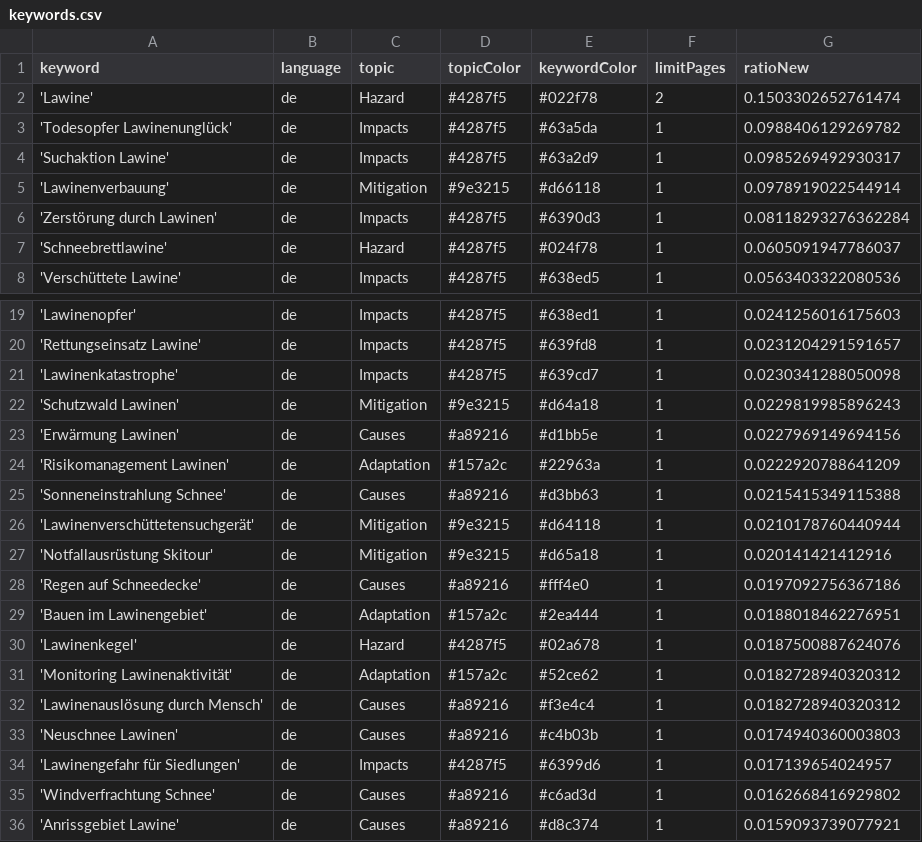
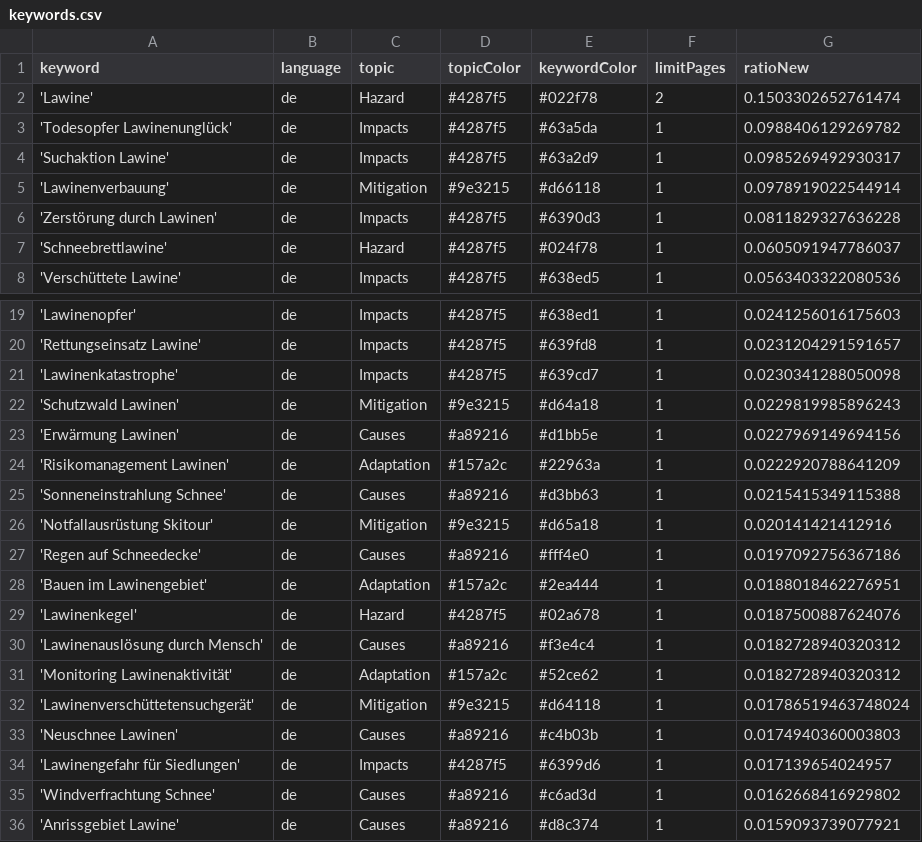
Before and after one commit to picawe-news/AvalancheIsComing, a CSV file: keywords.csv, drawn as a sheet; only a part is shown, gaps mark what is left out.

Commit message:
Commit from GitHub Actions (harvest:0.0)

```diff
--- a/keywords.csv
+++ b/keywords.csv
@@ -5,3 +5,3 @@ keyword,language,topic,topicColor,keywordColor,limitPages,ratioNew
 'Lawinenverbauung',de,Mitigation,#9e3215,#d66118,1,0.0978919022544914
-'Zerstörung durch Lawinen',de,Impacts,#4287f5,#6390d3,1,0.08118293276362284
+'Zerstörung durch Lawinen',de,Impacts,#4287f5,#6390d3,1,0.0811829327636228
 'Schneebrettlawine',de,Hazard,#4287f5,#024f78,1,0.0605091947786037
@@ -25,3 +25,2 @@ keyword,language,topic,topicColor,keywordColor,limitPages,ratioNew
 'Sonneneinstrahlung Schnee',de,Causes,#a89216,#d3bb63,1,0.0215415349115388
-'Lawinenverschüttetensuchgerät',de,Mitigation,#9e3215,#d64118,1,0.0210178760440944
 'Notfallausrüstung Skitour',de,Mitigation,#9e3215,#d65a18,1,0.020141421412916
@@ -30,4 +29,5 @@ keyword,language,topic,topicColor,keywordColor,limitPages,ratioNew
 'Lawinenkegel',de,Hazard,#4287f5,#02a678,1,0.0187500887624076
+'Lawinenauslösung durch Mensch',de,Causes,#a89216,#f3e4c4,1,0.0182728940320312
 'Monitoring Lawinenaktivität',de,Adaptation,#157a2c,#52ce62,1,0.0182728940320312
-'Lawinenauslösung durch Mensch',de,Causes,#a89216,#f3e4c4,1,0.0182728940320312
+'Lawinenverschüttetensuchgerät',de,Mitigation,#9e3215,#d64118,1,0.01786519463748024
 'Neuschnee Lawinen',de,Causes,#a89216,#c4b03b,1,0.0174940360003803
```
